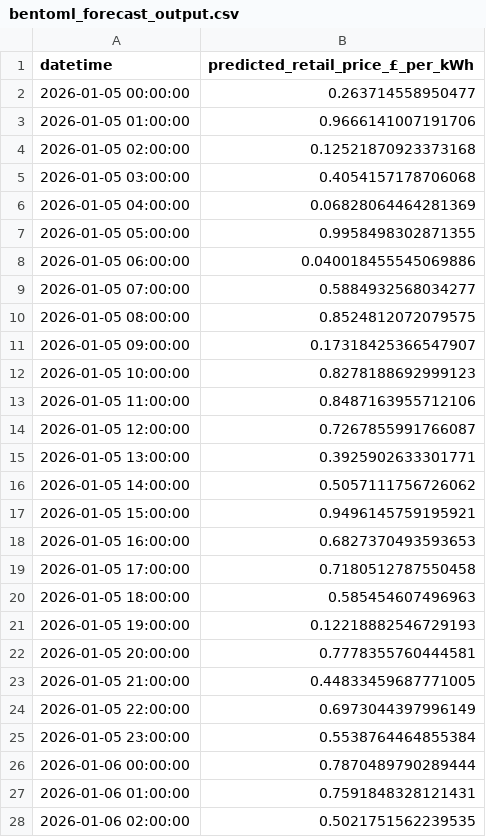
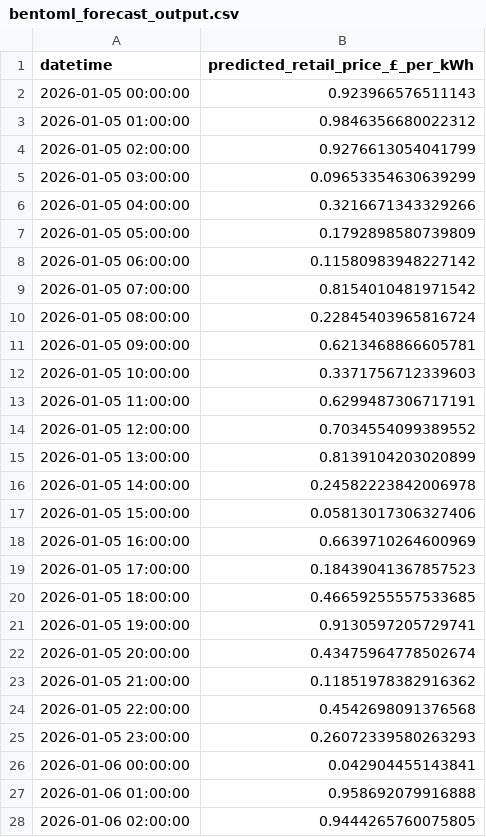
Before and after one commit to uma1r111/MLOps-ENERGY-Project, a CSV file: bentoml_forecast_output.csv, drawn as a sheet; only a part is shown; the diff covers the shown part only.

```diff
--- a/bentoml_forecast_output.csv
+++ b/bentoml_forecast_output.csv
@@ -1,28 +1,28 @@
 datetime,predicted_retail_price_£_per_kWh
-2026-01-05 00:00:00,0.263714558950477
-2026-01-05 01:00:00,0.9666141007191706
-2026-01-05 02:00:00,0.12521870923373168
-2026-01-05 03:00:00,0.4054157178706068
-2026-01-05 04:00:00,0.06828064464281369
-2026-01-05 05:00:00,0.9958498302871355
-2026-01-05 06:00:00,0.040018455545069886
-2026-01-05 07:00:00,0.5884932568034277
-2026-01-05 08:00:00,0.8524812072079575
-2026-01-05 09:00:00,0.17318425366547907
-2026-01-05 10:00:00,0.8278188692999123
-2026-01-05 11:00:00,0.8487163955712106
-2026-01-05 12:00:00,0.7267855991766087
-2026-01-05 13:00:00,0.3925902633301771
-2026-01-05 14:00:00,0.5057111756726062
-2026-01-05 15:00:00,0.9496145759195921
-2026-01-05 16:00:00,0.6827370493593653
-2026-01-05 17:00:00,0.7180512787550458
-2026-01-05 18:00:00,0.585454607496963
-2026-01-05 19:00:00,0.12218882546729193
-2026-01-05 20:00:00,0.7778355760444581
-2026-01-05 21:00:00,0.44833459687771005
-2026-01-05 22:00:00,0.6973044397996149
-2026-01-05 23:00:00,0.5538764464855384
-2026-01-06 00:00:00,0.7870489790289444
-2026-01-06 01:00:00,0.7591848328121431
-2026-01-06 02:00:00,0.5021751562239535
+2026-01-05 00:00:00,0.923966576511143
+2026-01-05 01:00:00,0.9846356680022312
+2026-01-05 02:00:00,0.9276613054041799
+2026-01-05 03:00:00,0.09653354630639299
+2026-01-05 04:00:00,0.3216671343329266
+2026-01-05 05:00:00,0.1792898580739809
+2026-01-05 06:00:00,0.11580983948227142
+2026-01-05 07:00:00,0.8154010481971542
+2026-01-05 08:00:00,0.22845403965816724
+2026-01-05 09:00:00,0.6213468866605781
+2026-01-05 10:00:00,0.3371756712339603
+2026-01-05 11:00:00,0.6299487306717191
+2026-01-05 12:00:00,0.7034554099389552
+2026-01-05 13:00:00,0.8139104203020899
+2026-01-05 14:00:00,0.24582223842006978
+2026-01-05 15:00:00,0.05813017306327406
+2026-01-05 16:00:00,0.6639710264600969
+2026-01-05 17:00:00,0.18439041367857523
+2026-01-05 18:00:00,0.46659255557533685
+2026-01-05 19:00:00,0.9130597205729741
+2026-01-05 20:00:00,0.43475964778502674
+2026-01-05 21:00:00,0.11851978382916362
+2026-01-05 22:00:00,0.4542698091376568
+2026-01-05 23:00:00,0.26072339580263293
+2026-01-06 00:00:00,0.042904455143841
+2026-01-06 01:00:00,0.958692079916888
+2026-01-06 02:00:00,0.9444265760075805
```
Also changed, not shown: 45 edited cells elsewhere in this file.
